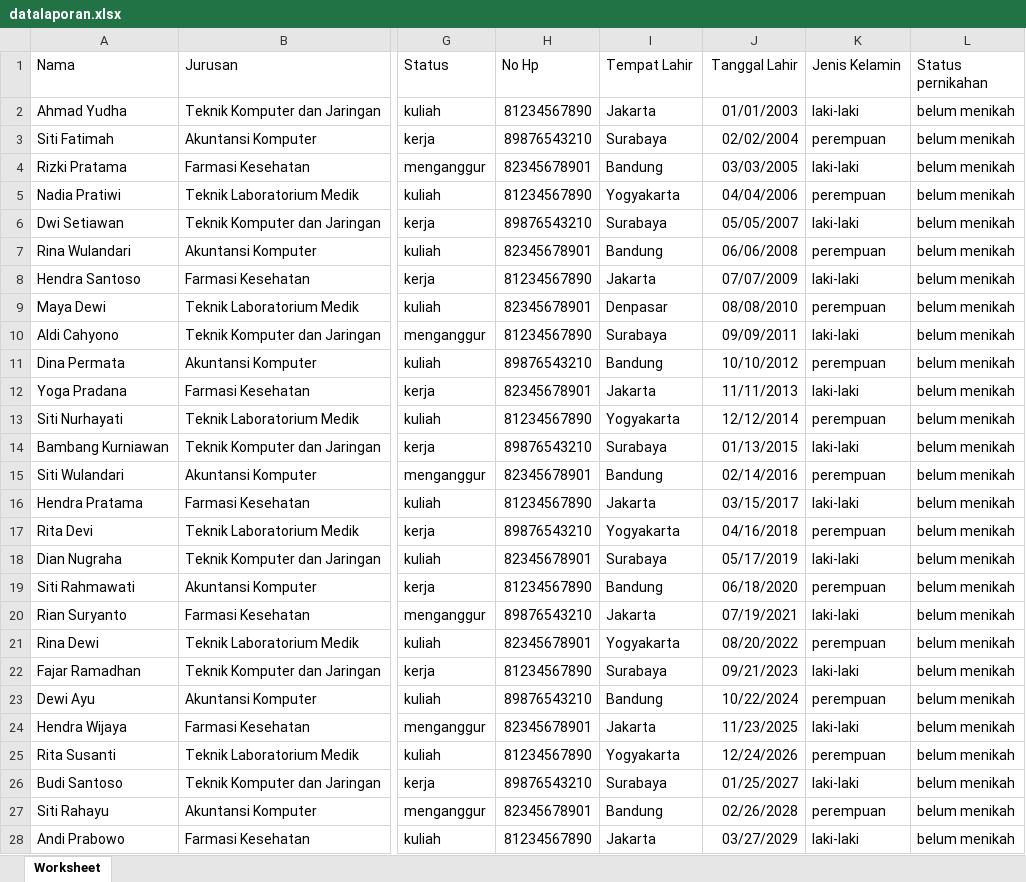
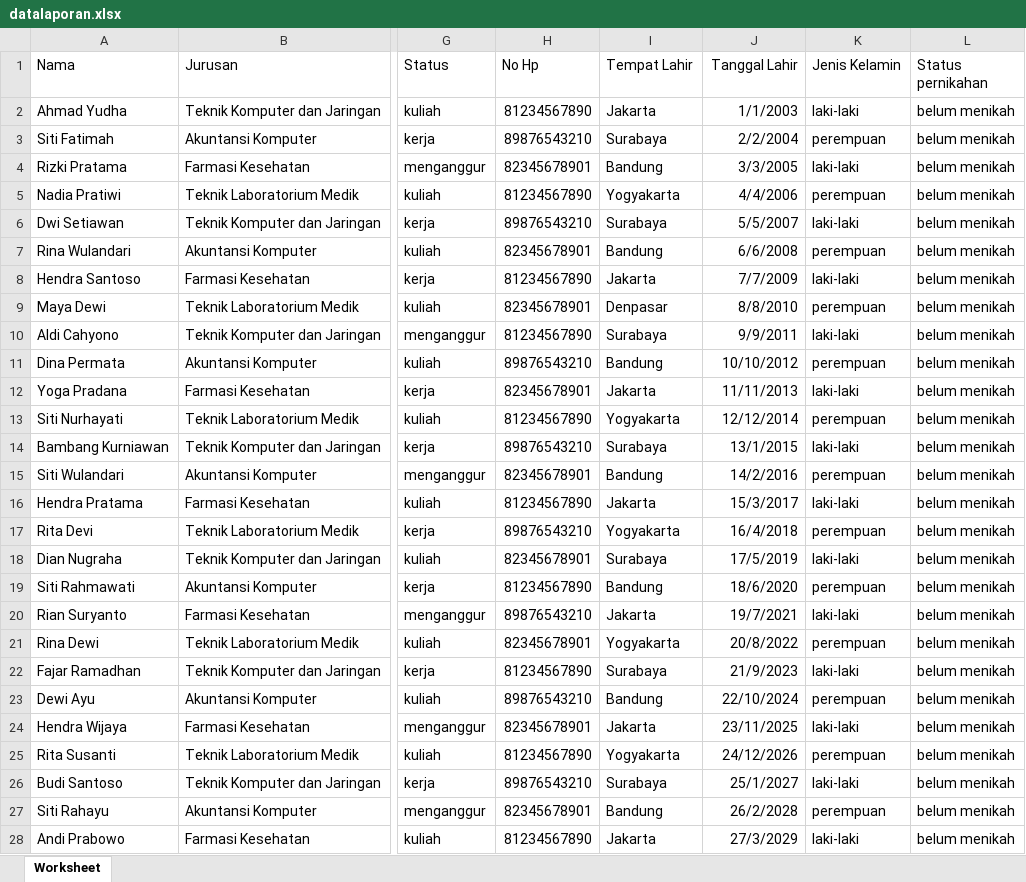
Before and after one commit to armandnur10/Sistem-Informasi-Alumni, an Excel workbook: public/excel/datalaporan.xlsx, sheet Worksheet, drawn as a sheet; only a part is shown, gaps mark what is left out; values as stored, in another font and other column widths than the file's, no borders; the diff covers the shown part only; the diff names each change by its address in the sheet, - before the commit and + after, or states it on an @@ line.

```diff
--- a/public/excel/datalaporan.xlsx (sheet Worksheet)
+++ b/public/excel/datalaporan.xlsx (sheet Worksheet)
-J2 (Tanggal Lahir): 01/01/2003
+J2 (Tanggal Lahir): 1/1/2003
-J3 (Tanggal Lahir): 02/02/2004
+J3 (Tanggal Lahir): 2/2/2004
-J4 (Tanggal Lahir): 03/03/2005
+J4 (Tanggal Lahir): 3/3/2005
-J5 (Tanggal Lahir): 04/04/2006
+J5 (Tanggal Lahir): 4/4/2006
-J6 (Tanggal Lahir): 05/05/2007
+J6 (Tanggal Lahir): 5/5/2007
-J7 (Tanggal Lahir): 06/06/2008
+J7 (Tanggal Lahir): 6/6/2008
-J8 (Tanggal Lahir): 07/07/2009
+J8 (Tanggal Lahir): 7/7/2009
-J9 (Tanggal Lahir): 08/08/2010
+J9 (Tanggal Lahir): 8/8/2010
-J10 (Tanggal Lahir): 09/09/2011
+J10 (Tanggal Lahir): 9/9/2011
-J14 (Tanggal Lahir): 01/13/2015
+J14 (Tanggal Lahir): 13/1/2015
-J15 (Tanggal Lahir): 02/14/2016
+J15 (Tanggal Lahir): 14/2/2016
-J16 (Tanggal Lahir): 03/15/2017
+J16 (Tanggal Lahir): 15/3/2017
-J17 (Tanggal Lahir): 04/16/2018
+J17 (Tanggal Lahir): 16/4/2018
-J18 (Tanggal Lahir): 05/17/2019
+J18 (Tanggal Lahir): 17/5/2019
-J19 (Tanggal Lahir): 06/18/2020
+J19 (Tanggal Lahir): 18/6/2020
-J20 (Tanggal Lahir): 07/19/2021
+J20 (Tanggal Lahir): 19/7/2021
-J21 (Tanggal Lahir): 08/20/2022
+J21 (Tanggal Lahir): 20/8/2022
-J22 (Tanggal Lahir): 09/21/2023
+J22 (Tanggal Lahir): 21/9/2023
-J23 (Tanggal Lahir): 10/22/2024
+J23 (Tanggal Lahir): 22/10/2024
-J24 (Tanggal Lahir): 11/23/2025
+J24 (Tanggal Lahir): 23/11/2025
-J25 (Tanggal Lahir): 12/24/2026
+J25 (Tanggal Lahir): 24/12/2026
-J26 (Tanggal Lahir): 01/25/2027
+J26 (Tanggal Lahir): 25/1/2027
-J27 (Tanggal Lahir): 02/26/2028
+J27 (Tanggal Lahir): 26/2/2028
-J28 (Tanggal Lahir): 03/27/2029
+J28 (Tanggal Lahir): 27/3/2029
```
Also changed, not shown: 17 edited cells elsewhere in this sheet, 7 other files.
